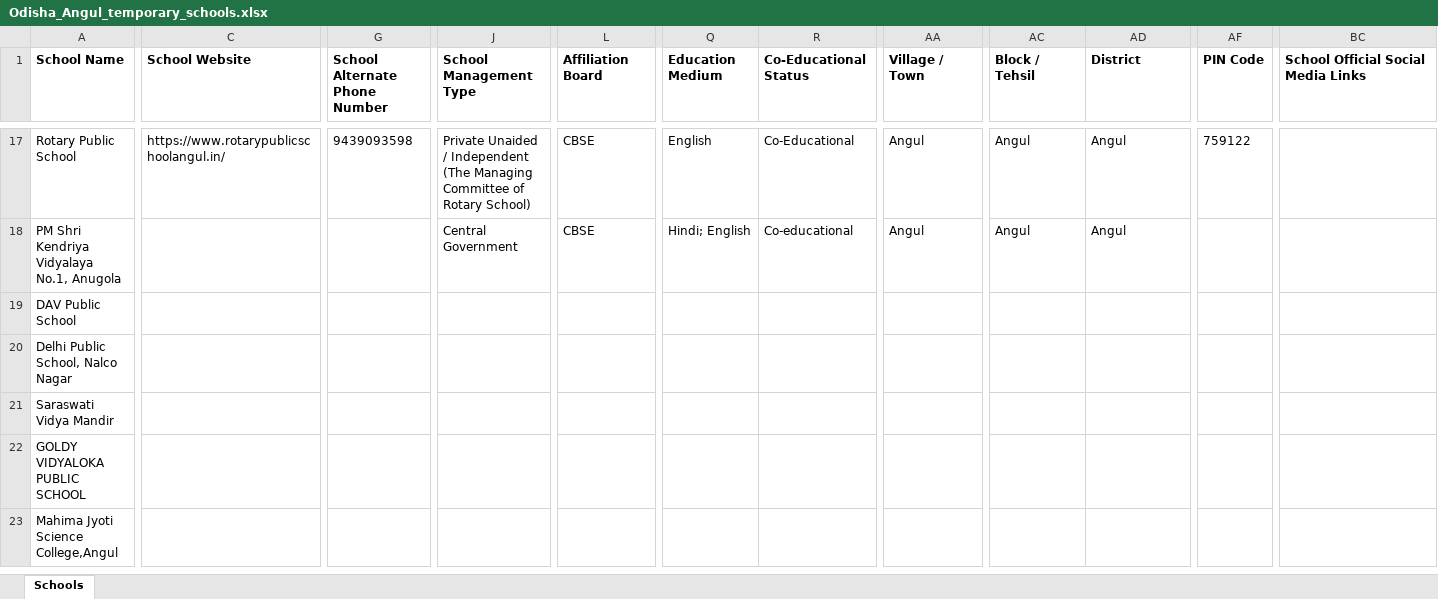
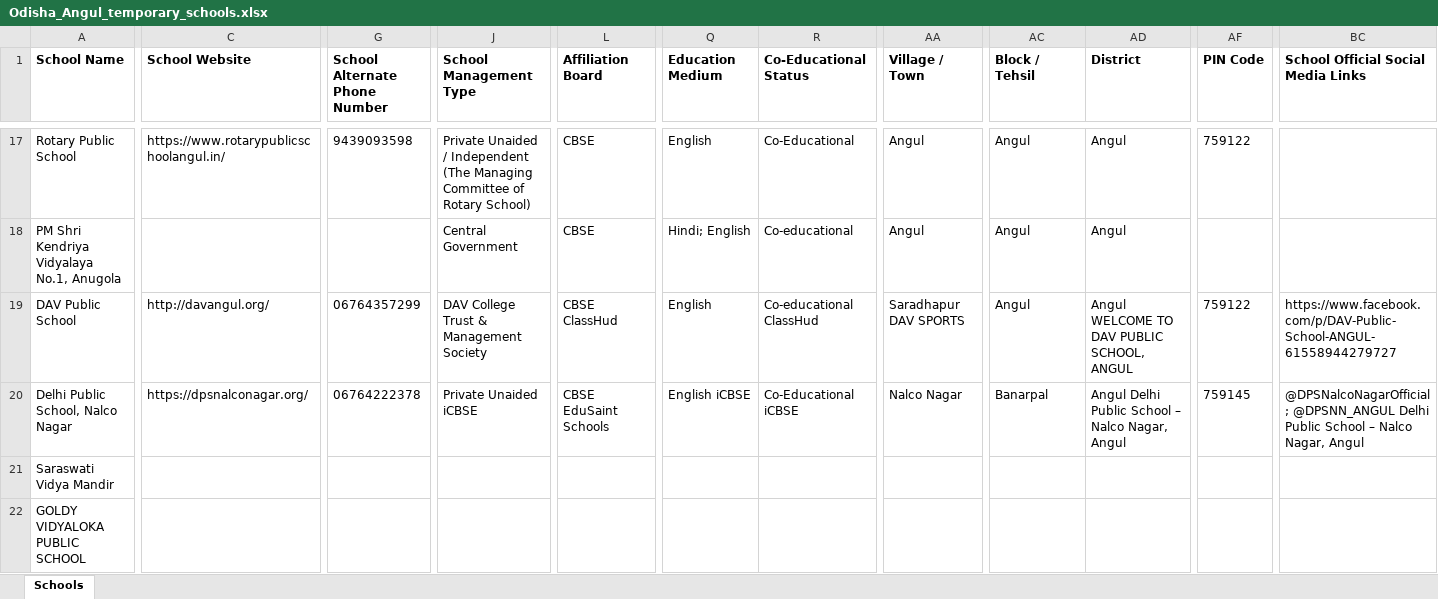
Before and after one commit to anandsagar6/School_Data_Scraper, an Excel workbook: Temp_Data/Odisha_Angul_temporary_schools.xlsx, sheet Schools, drawn as a sheet; only a part is shown, gaps mark what is left out; the shorter side is filled out with more unchanged rows; values as stored, in another font and other column widths than the file's, no borders; the diff covers the shown part only; the diff names each change by its address in the sheet, - before the commit and + after, or states it on an @@ line.

```diff
--- a/Temp_Data/Odisha_Angul_temporary_schools.xlsx (sheet Schools)
+++ b/Temp_Data/Odisha_Angul_temporary_schools.xlsx (sheet Schools)
-C19 (School Website): (empty)
+C19 (School Website): http://davangul.org/
-G19 (School Alternate Phone Number): (empty)
+G19 (School Alternate Phone Number): 06764357299
-J19 (School Management Type): (empty)
+J19 (School Management Type): DAV College Trust & Management Society
-L19 (Affiliation Board): (empty)
+L19 (Affiliation Board): CBSE ClassHud
-Q19 (Education Medium): (empty)
+Q19 (Education Medium): English
-R19 (Co-Educational Status): (empty)
+R19 (Co-Educational Status): Co-educational ClassHud
-AA19 (Village / Town): (empty)
+AA19 (Village / Town): Saradhapur DAV SPORTS
-AC19 (Block / Tehsil): (empty)
+AC19 (Block / Tehsil): Angul
-AD19 (District): (empty)
+AD19 (District): Angul WELCOME TO DAV PUBLIC SCHOOL, ANGUL
-AF19 (PIN Code): (empty)
+AF19 (PIN Code): 759122
-BC19: (empty)
+BC19: https://www.facebook.com/p/DAV-Public-School-ANGUL-61558944279727
-C20 (School Website): (empty)
+C20 (School Website): https://dpsnalconagar.org/
-G20 (School Alternate Phone Number): (empty)
+G20 (School Alternate Phone Number): 06764222378
-J20 (School Management Type): (empty)
+J20 (School Management Type): Private Unaided iCBSE
-L20 (Affiliation Board): (empty)
+L20 (Affiliation Board): CBSE EduSaint Schools
-Q20 (Education Medium): (empty)
+Q20 (Education Medium): English iCBSE
-R20 (Co-Educational Status): (empty)
+R20 (Co-Educational Status): Co-Educational iCBSE
-AA20 (Village / Town): (empty)
+AA20 (Village / Town): Nalco Nagar
-AC20 (Block / Tehsil): (empty)
+AC20 (Block / Tehsil): Banarpal
-AD20 (District): (empty)
+AD20 (District): Angul Delhi Public School – Nalco Nagar, Angul
-AF20 (PIN Code): (empty)
+AF20 (PIN Code): 759145
-BC20: (empty)
+BC20: @DPSNalcoNagarOfficial; @DPSNN_ANGUL Delhi Public School – Nalco Nagar, Angul
```
Also changed, not shown: 22 edited cells elsewhere in this sheet, Excel_Data/current_data.xlsx, Excel_Data/master_data.xlsx, 1 other file.
